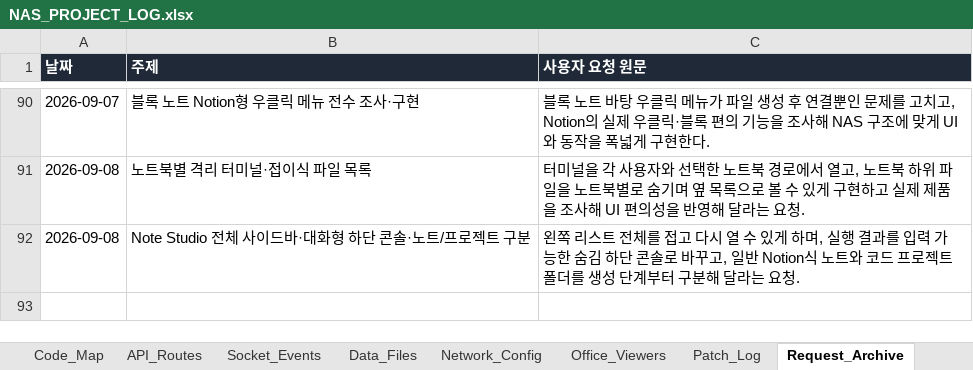
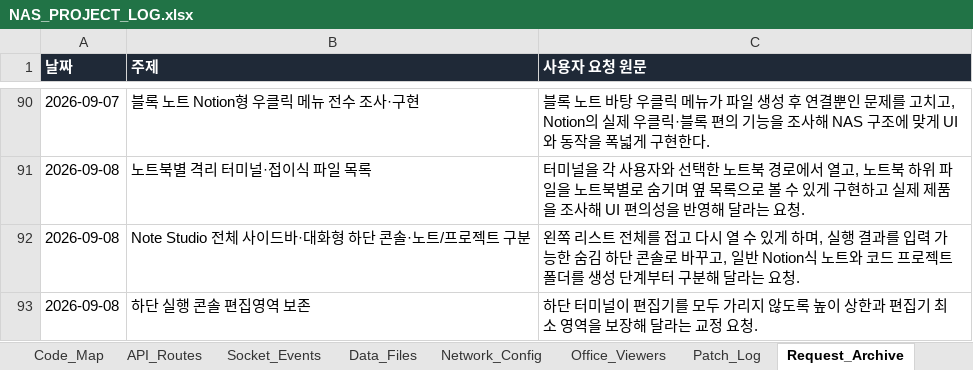
Before and after one commit to CLim020924/NAS_dev, an Excel workbook: docs/NAS_PROJECT_LOG.xlsx, sheet Request_Archive, drawn as a sheet; only a part is shown, gaps mark what is left out; values as stored, in another font and other column widths than the file's, no borders; the diff names each change by its address in the sheet, - before the commit and + after, or states it on an @@ line.

```diff
--- a/docs/NAS_PROJECT_LOG.xlsx (sheet Request_Archive)
+++ b/docs/NAS_PROJECT_LOG.xlsx (sheet Request_Archive)
+row 93: 2026-09-08 | 하단 실행 콘솔 편집영역 보존 | 하단 터미널이 편집기를 모두 가리지 않도록 높이 상한과 편집기 최소 영역을 보장해 달라는 교정 요청.
```
Also changed, not shown: sheet Patch_Log, sheet Generated_Check, sheet Feature_Index, docs/programs/NAS_NOTE_STUDIO_SPEC.xlsx, 1 other file.
